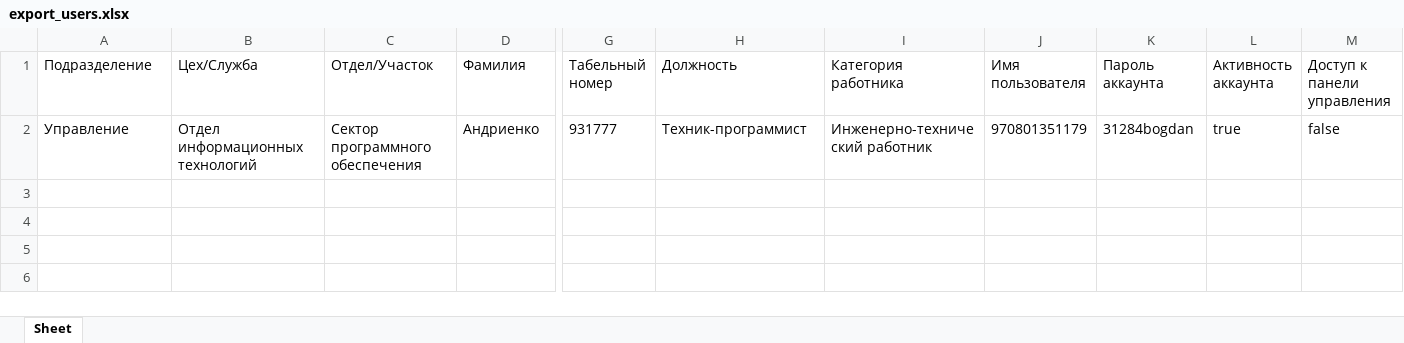
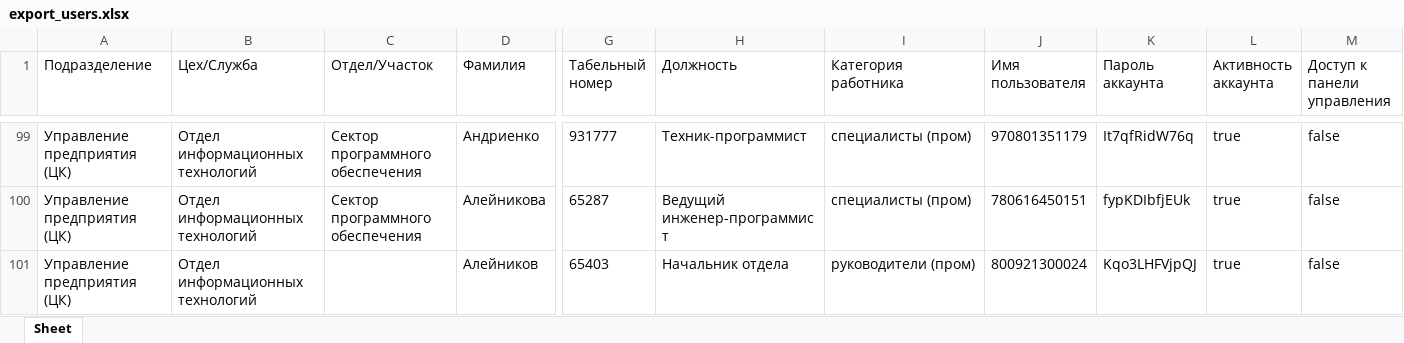
Before and after one commit to bogdandrienko/python-jsx-smart-pmp-app, an Excel workbook: web-platform_22_01_dev/static/media/admin/account/export_users.xlsx, sheet Sheet, drawn as a sheet; only a part is shown, gaps mark what is left out; values as stored, in another font and other column widths than the file's, no borders; addresses are those after the commit; rows hold the shown columns only; the diff covers the shown part only; the diff names each change by its address in the sheet, - before the commit and + after, or states it on an @@ line.

```diff
--- a/web-platform_22_01_dev/static/media/admin/account/export_users.xlsx (sheet Sheet)
+++ b/web-platform_22_01_dev/static/media/admin/account/export_users.xlsx (sheet Sheet)
-A99 (Подразделение): Управление
+A99 (Подразделение): Управление предприятия (ЦК)
-I99 (Категория работника): Инженерно-технический работник
+I99 (Категория работника): специалисты (пром)
-K99 (Пароль аккаунта): 31284bogdan
+K99 (Пароль аккаунта): It7qfRidW76q
+row 100: Управление предприятия (ЦК) | Отдел информационных технологий | Сектор программного обеспечения | Алейникова | 65287 | Ведущий инженер-программист | специалисты (пром) | 780616450151 | fypKDIbfjEUk | true | false
+row 101: Управление предприятия (ЦК) | Отдел информационных технологий |  | Алейников | 65403 | Начальник отдела | руководители (пром) | 800921300024 | Kqo3LHFVjpQJ | true | false
```
Also changed, not shown: 97 added rows elsewhere in this sheet, 19 other files.
